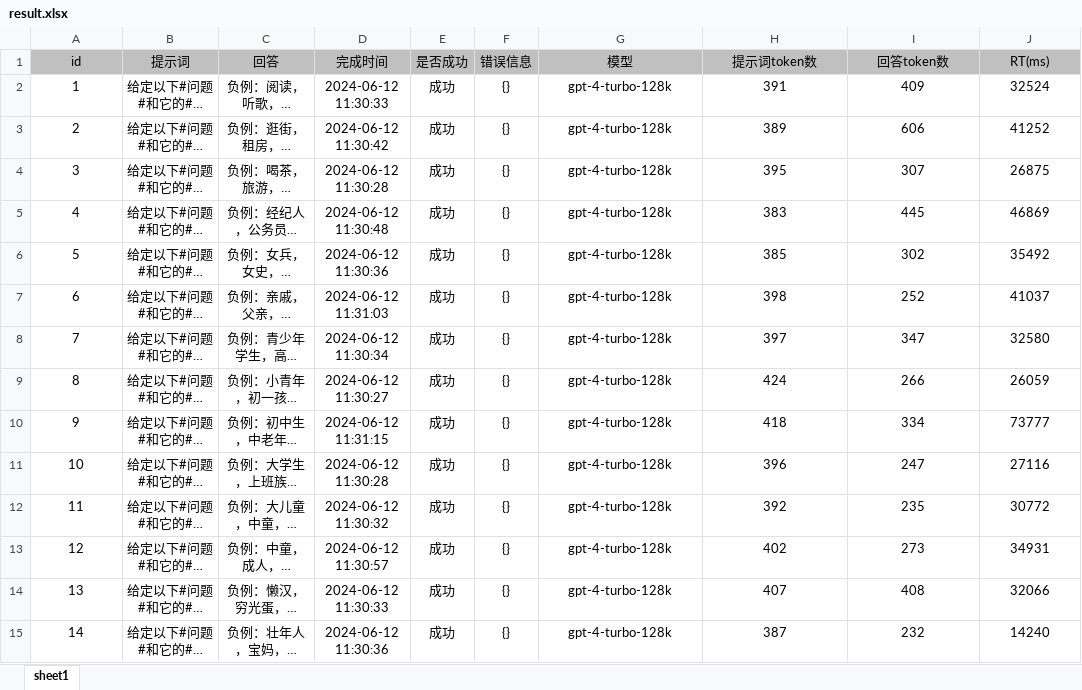
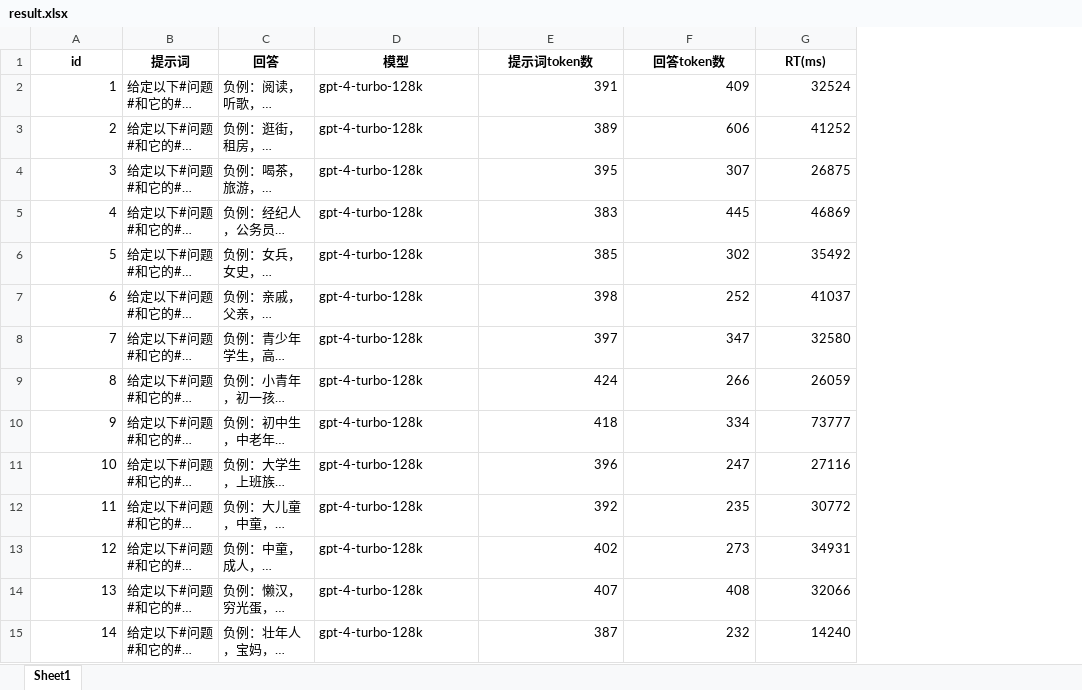
Before and after one commit to ming429778/ECKGBench, an Excel workbook: LLM_filter/result.xlsx, sheet Sheet1, drawn as a sheet; only a part is shown; long unchanged cells end in …; values as stored, in another font and other column widths than the file's, no borders; removed rows and columns are numbered as before the commit, all else as after; the diff covers the shown part only; the diff names each change by its address in the sheet, - before the commit and + after, or states it on an @@ line.

```diff
--- a/LLM_filter/result.xlsx (sheet Sheet1)
+++ b/LLM_filter/result.xlsx (sheet Sheet1)
-sheet tab: sheet1
+sheet tab: Sheet1
-column D (完成时间), rows 2-15: 2024-06-12 11:30:33 | 2024-06-12 11:30:42 | 2024-06-12 11:30:28 | 2024-06-12 11:30:48 | 2024-06-12 11:30:36 | 2024-06-12 11:31:03 | 2024-06-12 11:30:34 | 2024-06-12 11:30:27 | 2024-06-12 11:31:15 | 2024-06-12 11:30:28 | 2024-06-12 11:30:32 | 2024-06-12 11:30:57 | 2024-06-12 11:30:33 | 2024-06-12 11:30:36
-column E (是否成功), rows 2-15: all 成功
-column F (错误信息), rows 2-15: all {}
@@ A1:C1 fill: #C0C0C0 → none, bold: off → on @@
@@ D1:G1 fill: #C0C0C0 → none, bold: off → on @@
-A2:A15 alignment: center
+A2:A15 alignment: right
-B2:C15 alignment: center
+B2:C15 alignment: left
-D2:D15 alignment: center
+D2:D15 alignment: left
-E2:G15 alignment: center
+E2:G15 alignment: right
```
Also changed, not shown: cell formats elsewhere in this sheet, 2 other files.
